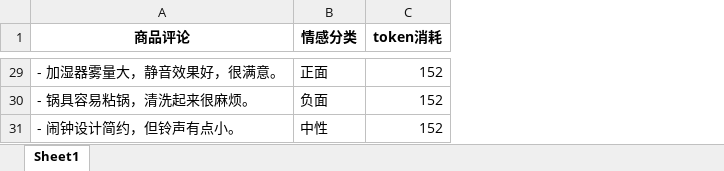
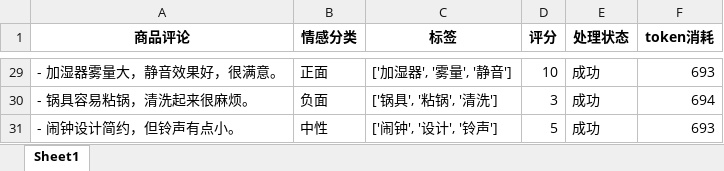
Before and after one commit to 9029Copy/ai-emotion-analyze, an Excel workbook: output.xlsx, sheet Sheet1, drawn as a sheet; only a part is shown, gaps mark what is left out; values as stored, in another font and other column widths than the file's, no borders; addresses are those after the commit; the diff covers the shown part only; the diff names each change by its address in the sheet, - before the commit and + after, or states it on an @@ line.

```diff
--- a/output.xlsx (sheet Sheet1)
+++ b/output.xlsx (sheet Sheet1)
+column C (标签), rows 29-31: ['加湿器', '雾量', '静音'] | ['锅具', '粘锅', '清洗'] | ['闹钟', '设计', '铃声']
+column D (评分), rows 29-31: 10 | 3 | 5
+column E (处理状态), rows 29-31: all 成功
-F29 (token消耗): 152
+F29 (token消耗): 693
-F30 (token消耗): 152
+F30 (token消耗): 694
-F31 (token消耗): 152
+F31 (token消耗): 693
```
Also changed, not shown: 27 edited cells elsewhere in this sheet, 2 other files.
